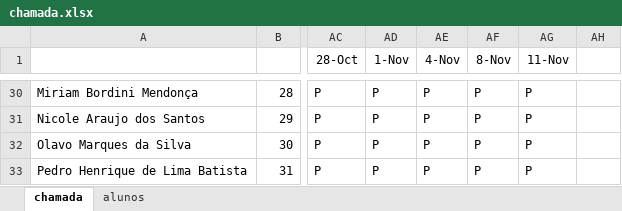
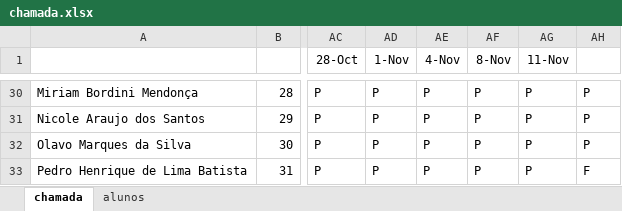
Before and after one commit to wellifabio/sesi2024, an Excel workbook: 2em/2DES/chamada.xlsx, sheet chamada, drawn as a sheet; only a part is shown, gaps mark what is left out; values as stored, in another font and other column widths than the file's, no borders; conditional formats not drawn; the diff covers the shown part only; the diff names each change by its address in the sheet, - before the commit and + after, or states it on an @@ line.

```diff
--- a/2em/2DES/chamada.xlsx (sheet chamada)
+++ b/2em/2DES/chamada.xlsx (sheet chamada)
-AH30:AH32: (empty)
+AH30:AH32: P
-AH33: (empty)
+AH33: F
```
Also changed, not shown: 27 edited cells elsewhere in this sheet.
